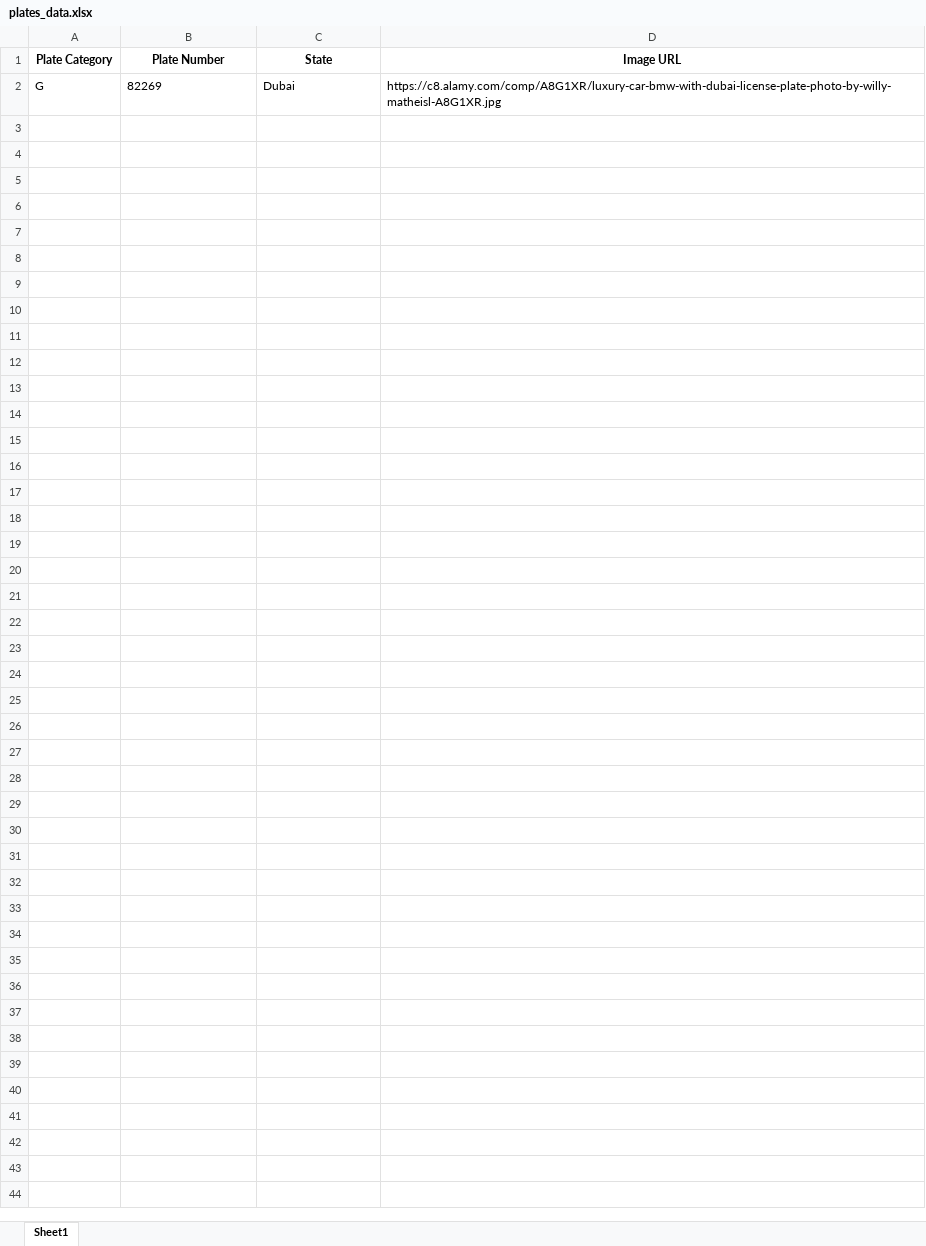
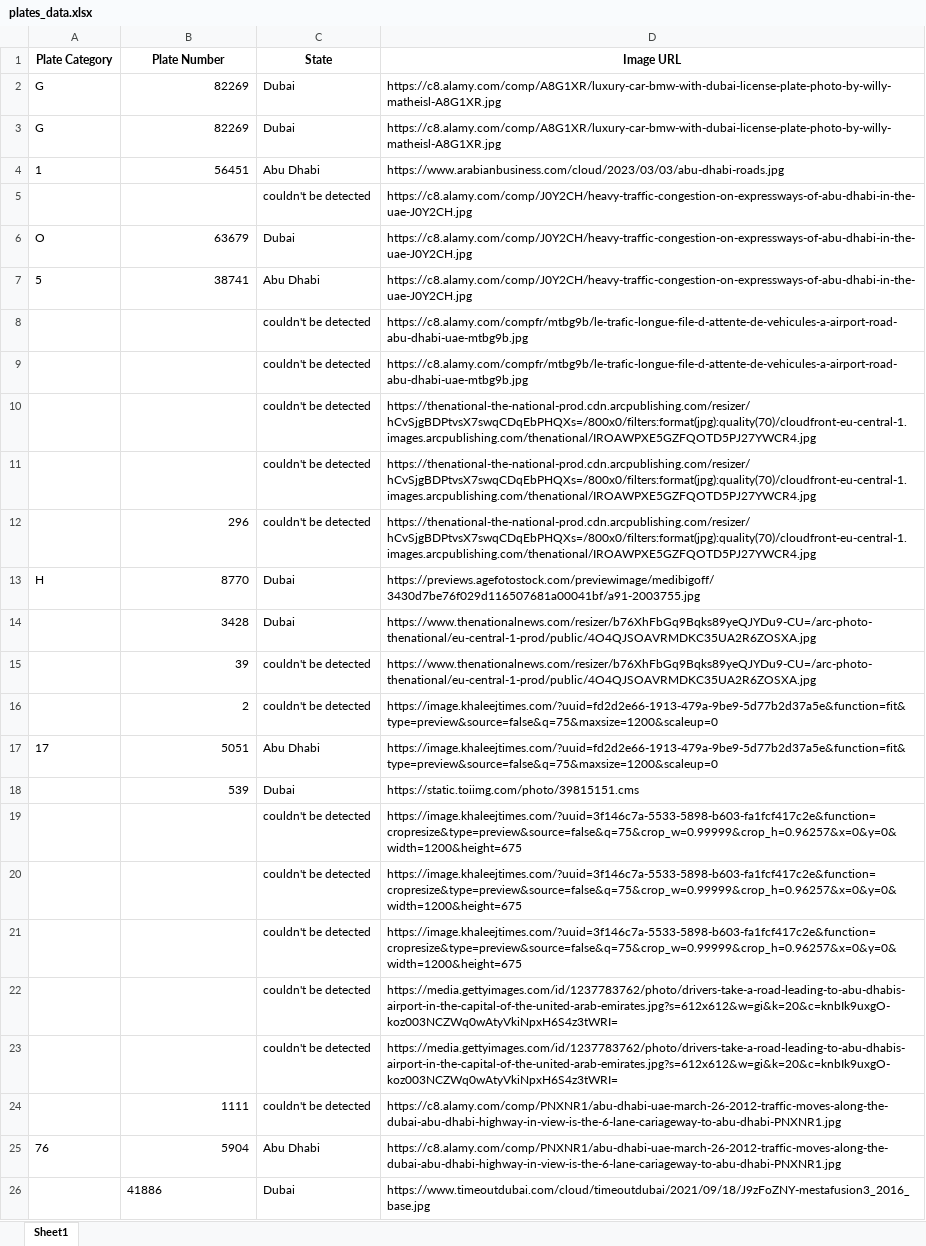
Before and after one commit to 3bdul1ah/License-Plates-Detector-Model, an Excel workbook: plates_data.xlsx, sheet Sheet1, drawn as a sheet; values as stored, in another font and other column widths than the file's, no borders; the diff names each change by its address in the sheet, - before the commit and + after, or states it on an @@ line.

```diff
--- a/plates_data.xlsx (sheet Sheet1)
+++ b/plates_data.xlsx (sheet Sheet1)
-B2 alignment: left
+B2 alignment: right
+row 3: G | 82269 | Dubai | https://c8.alamy.com/comp/A8G1XR/luxury-car-bmw-with-dubai-license-plate-photo-by-willy-matheisl-A8G1XR.jpg
+row 4: 1 | 56451 | Abu Dhabi | https://www.arabianbusiness.com/cloud/2023/03/03/abu-dhabi-roads.jpg
+row 5:  |  | couldn't be detected | https://c8.alamy.com/comp/J0Y2CH/heavy-traffic-congestion-on-expressways-of-abu-dhabi-in-the-uae-J0Y2CH.jpg
+row 6: O | 63679 | Dubai | https://c8.alamy.com/comp/J0Y2CH/heavy-traffic-congestion-on-expressways-of-abu-dhabi-in-the-uae-J0Y2CH.jpg
+row 7: 5 | 38741 | Abu Dhabi | https://c8.alamy.com/comp/J0Y2CH/heavy-traffic-congestion-on-expressways-of-abu-dhabi-in-the-uae-J0Y2CH.jpg
+row 8:  |  | couldn't be detected | https://c8.alamy.com/compfr/mtbg9b/le-trafic-longue-file-d-attente-de-vehicules-a-airport-road-abu-dhabi-uae-mtbg9b.jpg
+row 9:  |  | couldn't be detected | https://c8.alamy.com/compfr/mtbg9b/le-trafic-longue-file-d-attente-de-vehicules-a-airport-road-abu-dhabi-uae-mtbg9b.jpg
+row 10:  |  | couldn't be detected | https://thenational-the-national-prod.cdn.arcpublishing.com/resizer/hCvSjgBDPtvsX7swqCDqEbPHQXs=/800x0/filters:format(jpg):quality(70)/cloudfront-eu-central-1.images.arcpublishing.com/thenational/IROAWPXE5GZFQOTD5PJ27YWCR4.jpg
+row 11:  |  | couldn't be detected | https://thenational-the-national-prod.cdn.arcpublishing.com/resizer/hCvSjgBDPtvsX7swqCDqEbPHQXs=/800x0/filters:format(jpg):quality(70)/cloudfront-eu-central-1.images.arcpublishing.com/thenational/IROAWPXE5GZFQOTD5PJ27YWCR4.jpg
+row 12:  | 296 | couldn't be detected | https://thenational-the-national-prod.cdn.arcpublishing.com/resizer/hCvSjgBDPtvsX7swqCDqEbPHQXs=/800x0/filters:format(jpg):quality(70)/cloudfront-eu-central-1.images.arcpublishing.com/thenational/IROAWPXE5GZFQOTD5PJ27YWCR4.jpg
+row 13: H | 8770 | Dubai | https://previews.agefotostock.com/previewimage/medibigoff/3430d7be76f029d116507681a00041bf/a91-2003755.jpg
+row 14:  | 3428 | Dubai | https://www.thenationalnews.com/resizer/b76XhFbGq9Bqks89yeQJYDu9-CU=/arc-photo-thenational/eu-central-1-prod/public/4O4QJSOAVRMDKC35UA2R6ZOSXA.jpg
+row 15:  | 39 | couldn't be detected | https://www.thenationalnews.com/resizer/b76XhFbGq9Bqks89yeQJYDu9-CU=/arc-photo-thenational/eu-central-1-prod/public/4O4QJSOAVRMDKC35UA2R6ZOSXA.jpg
+row 16:  | 2 | couldn't be detected | https://image.khaleejtimes.com/?uuid=fd2d2e66-1913-479a-9be9-5d77b2d37a5e&function=fit&type=preview&source=false&q=75&maxsize=1200&scaleup=0
+row 17: 17 | 5051 | Abu Dhabi | https://image.khaleejtimes.com/?uuid=fd2d2e66-1913-479a-9be9-5d77b2d37a5e&function=fit&type=preview&source=false&q=75&maxsize=1200&scaleup=0
+row 18:  | 539 | Dubai | https://static.toiimg.com/photo/39815151.cms
+row 19:  |  | couldn't be detected | https://image.khaleejtimes.com/?uuid=3f146c7a-5533-5898-b603-fa1fcf417c2e&function=cropresize&type=preview&source=false&q=75&crop_w=0.99999&crop_h=0.96257&x=0&y=0&width=1200&height=675
+row 20:  |  | couldn't be detected | https://image.khaleejtimes.com/?uuid=3f146c7a-5533-5898-b603-fa1fcf417c2e&function=cropresize&type=preview&source=false&q=75&crop_w=0.99999&crop_h=0.96257&x=0&y=0&width=1200&height=675
+row 21:  |  | couldn't be detected | https://image.khaleejtimes.com/?uuid=3f146c7a-5533-5898-b603-fa1fcf417c2e&function=cropresize&type=preview&source=false&q=75&crop_w=0.99999&crop_h=0.96257&x=0&y=0&width=1200&height=675
+row 22:  |  | couldn't be detected | https://media.gettyimages.com/id/1237783762/photo/drivers-take-a-road-leading-to-abu-dhabis-airport-in-the-capital-of-the-united-arab-emirates.jpg?s=612x612&w=gi&k=20&c=knbIk9uxgO-koz003NCZWq0wAtyVkiNpxH6S4z3tWRI=
+row 23:  |  | couldn't be detected | https://media.gettyimages.com/id/1237783762/photo/drivers-take-a-road-leading-to-abu-dhabis-airport-in-the-capital-of-the-united-arab-emirates.jpg?s=612x612&w=gi&k=20&c=knbIk9uxgO-koz003NCZWq0wAtyVkiNpxH6S4z3tWRI=
+row 24:  | 1111 | couldn't be detected | https://c8.alamy.com/comp/PNXNR1/abu-dhabi-uae-march-26-2012-traffic-moves-along-the-dubai-abu-dhabi-highway-in-view-is-the-6-lane-cariageway-to-abu-dhabi-PNXNR1.jpg
+row 25: 76 | 5904 | Abu Dhabi | https://c8.alamy.com/comp/PNXNR1/abu-dhabi-uae-march-26-2012-traffic-moves-along-the-dubai-abu-dhabi-highway-in-view-is-the-6-lane-cariageway-to-abu-dhabi-PNXNR1.jpg
+row 26:  | 41886 | Dubai | https://www.timeoutdubai.com/cloud/timeoutdubai/2021/09/18/J9zFoZNY-mestafusion3_2016_base.jpg
```
Also changed, not shown: 1 other file.
